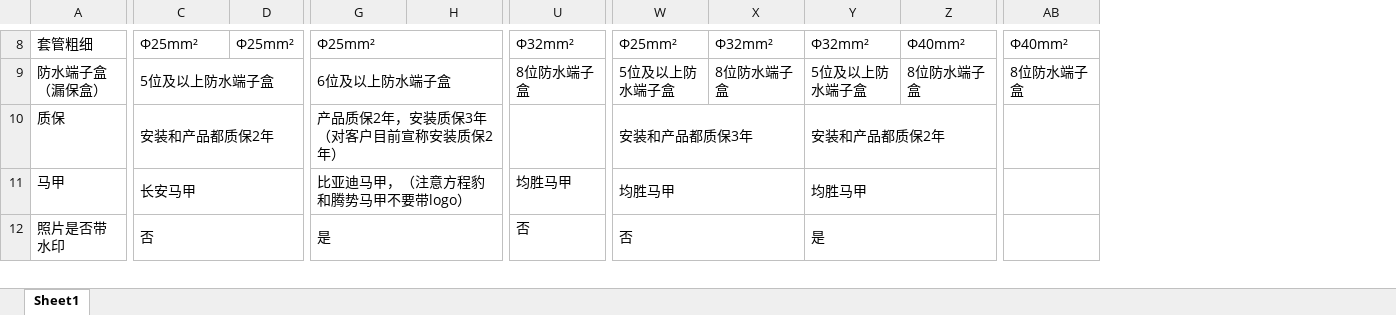
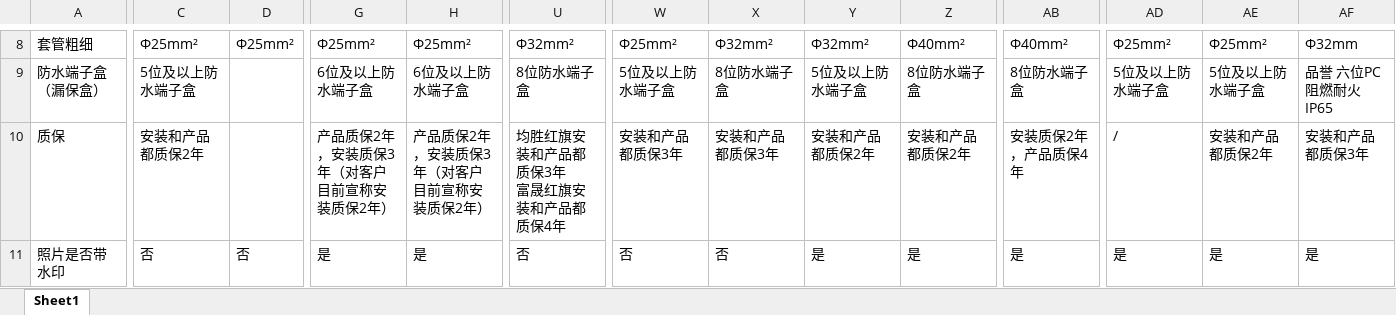
Before and after one commit to xugl6036/niumashuazi, an Excel workbook: data/oem-sop.xlsx, sheet Sheet1, drawn as a sheet; only a part is shown, gaps mark what is left out; values as stored, in another font and other column widths than the file's, no cell formats; removed rows and columns are numbered as before the commit, all else as after; rows hold the shown columns only; ↵ is a line break in a cell; the diff covers the shown part only; the diff names each change by its address in the sheet, - before the commit and + after, or states it on an @@ line.

```diff
--- a/data/oem-sop.xlsx (sheet Sheet1)
+++ b/data/oem-sop.xlsx (sheet Sheet1)
+column AD, rows 8-11: Φ25mm² | 5位及以上防水端子盒 | / | 是
+column AE, rows 8-11: Φ25mm² | 5位及以上防水端子盒 | 安装和产品都质保2年 | 是
+column AF, rows 8-11: Φ32mm | 品誉 六位PC阻燃耐火 IP65 | 安装和产品都质保3年 | 是
-G8:H8 merged
-H8: (empty)
+H8: Φ25mm²
-C9:D9 merged
-G9:H9 merged
-H9: (empty)
+H9: 6位及以上防水端子盒
-C10:D10 merged
-G10:H10 merged
-H10: (empty)
+H10: 产品质保2年，安装质保3年（对客户目前宣称安装质保2年）
-U10: (empty)
+U10: 均胜红旗安装和产品都质保3年 ↵ 富晟红旗安装和产品都质保4年
-W10:X10 merged
-X10: (empty)
+X10: 安装和产品都质保3年
-Y10:Z10 merged
-Z10: (empty)
+Z10: 安装和产品都质保2年
-AB10: (empty)
+AB10: 安装质保2年，产品质保4年
-row 11: 马甲 | 长安马甲 |  | 比亚迪马甲，（注意方程豹和腾势马甲不要带logo） |  | 均胜马甲 | 均胜马甲 |  | 均胜马甲
-C12:D12 merged
-D11: (empty)
+D11: 否
-G12:H12 merged
-H11: (empty)
+H11: 是
-W12:X12 merged
-X11: (empty)
+X11: 否
-Y12:Z12 merged
-Z11: (empty)
+Z11: 是
-AB11: (empty)
+AB11: 是
```
Also changed, not shown: 3 removed rows, 49 edited cells and merged cells elsewhere in this sheet, cell formats.
